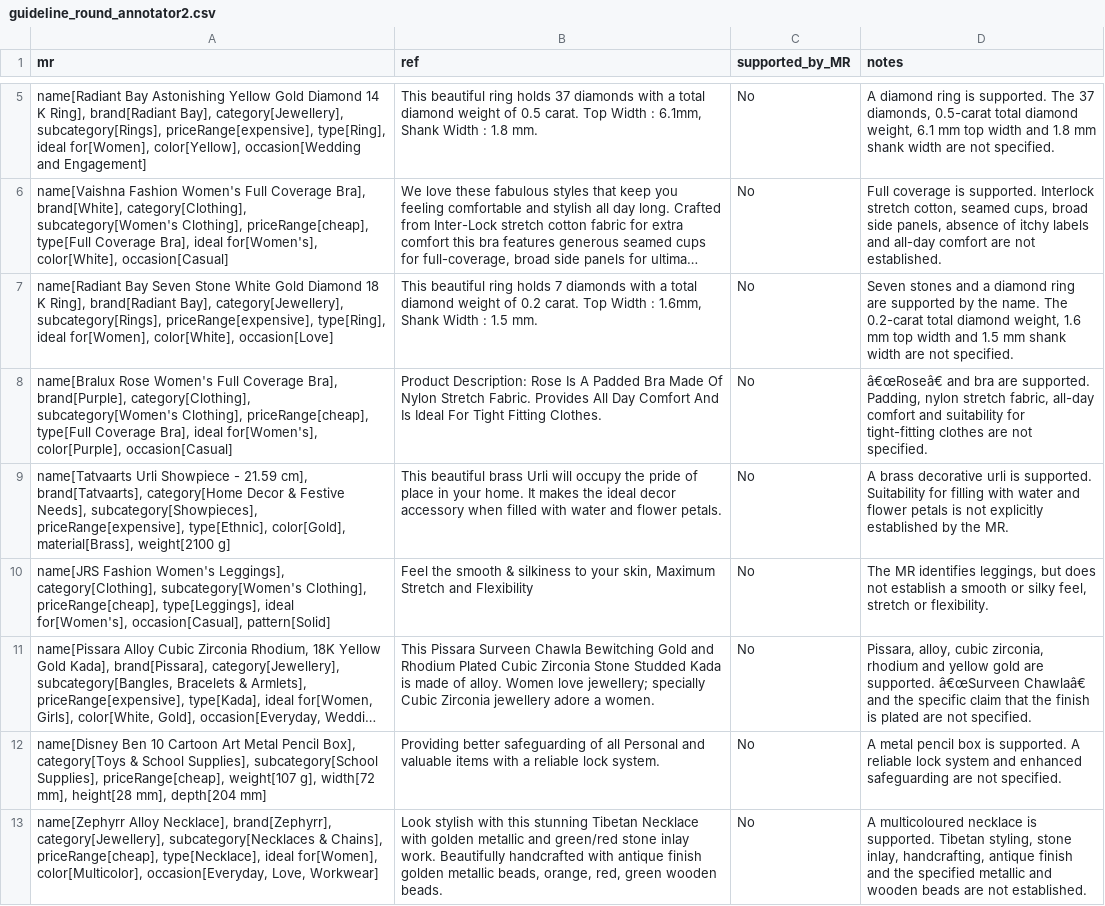
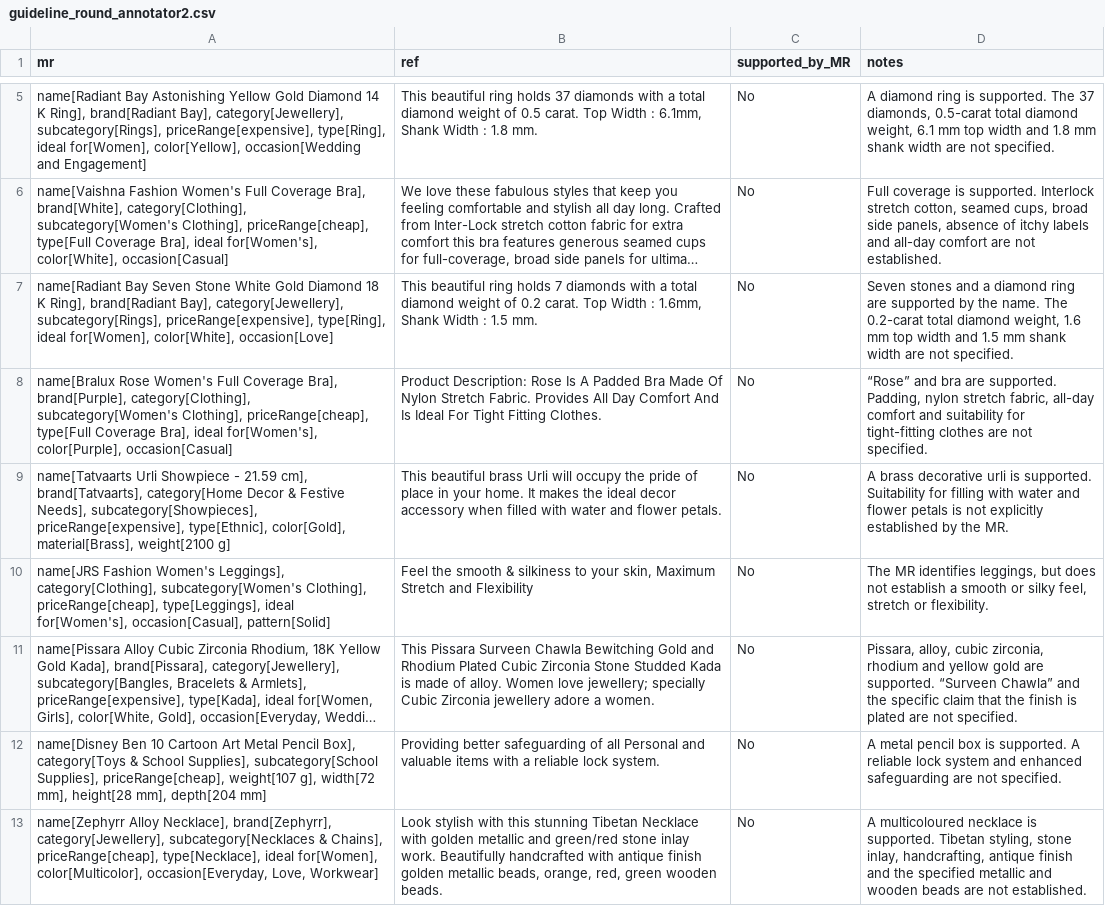
Before and after one commit to KunaminnaNiharika/prefix-tuning-replication, a CSV file: data/newdata/guideline_round_annotator2.csv, drawn as a sheet; only a part is shown, gaps mark what is left out; long unchanged cells end in …; the diff covers the shown part only; the diff names each change by its address in the sheet, - before the commit and + after, or states it on an @@ line.

Commit message:
Repair curly quotes garbled by an encoding mismatch (annotator 2 sheet)

```diff
--- a/data/newdata/guideline_round_annotator2.csv
+++ b/data/newdata/guideline_round_annotator2.csv
-D8 (notes): â€œRoseâ€ and bra…
+D8 (notes): “Rose” and bra…
-D11 (notes): …are supported. â€œSurveen Chawlaâ€ and the…
+D11 (notes): …are supported. “Surveen Chawla” and the…
```
Also changed, not shown: 8 edited cells elsewhere in this file.
